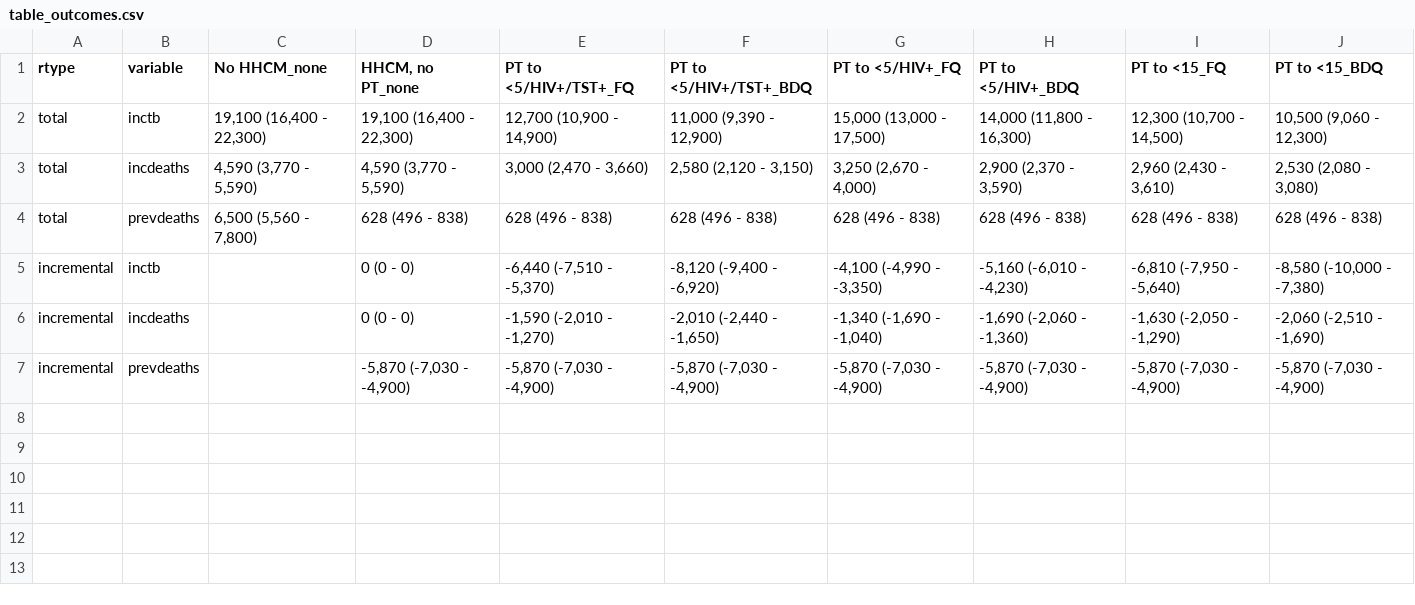
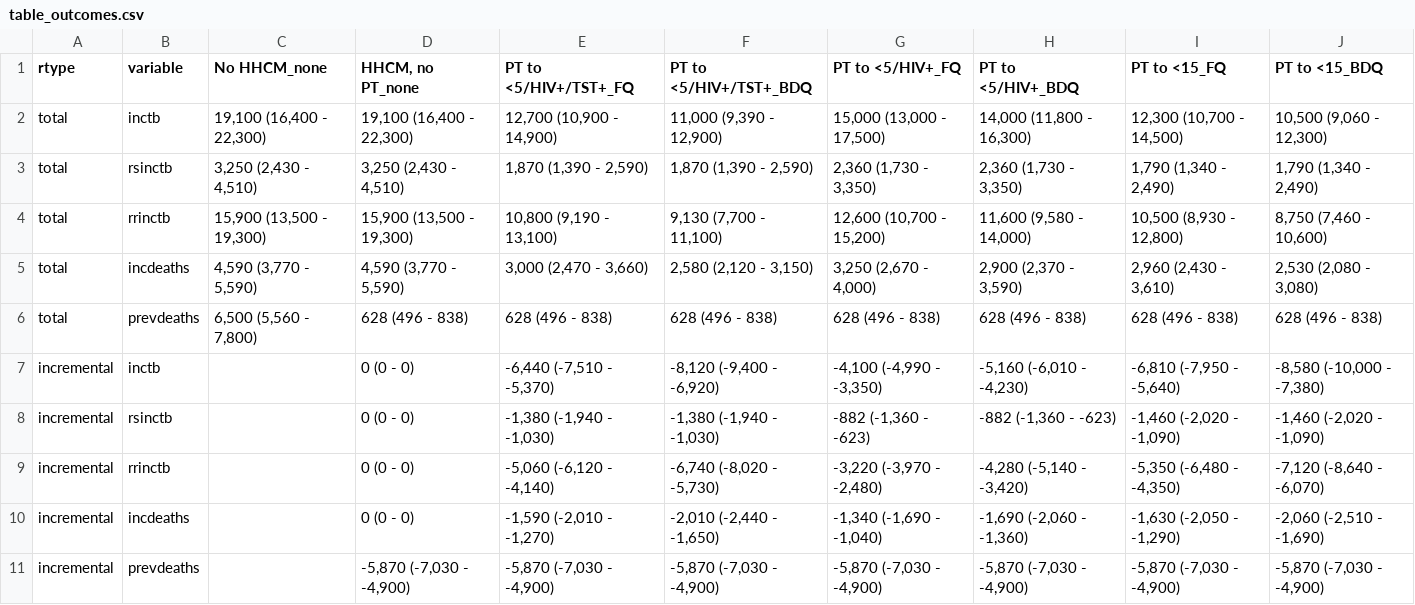
Before and after one commit to petedodd/DRHHCM, a CSV file: output/table_outcomes.csv, drawn as a sheet.

Commit message:
completed updates to table formats

```diff
--- a/output/table_outcomes.csv
+++ b/output/table_outcomes.csv
@@ -2,2 +2,4 @@ rtype,variable,No HHCM_none,"HHCM, no PT_none",PT to <5/HIV+/TST+_FQ,PT to <5/HI
 total,inctb,"19,100 (16,400 - 22,300)","19,100 (16,400 - 22,300)","12,700 (10,900 - 14,900)","11,000 (9,390 - 12,900)","15,000 (13,000 - 17,500)","14,000 (11,800 - 16,300)","12,300 (10,700 - 14,500)","10,500 (9,060 - 12,300)"
+total,rsinctb,"3,250 (2,430 - 4,510)","3,250 (2,430 - 4,510)","1,870 (1,390 - 2,590)","1,870 (1,390 - 2,590)","2,360 (1,730 - 3,350)","2,360 (1,730 - 3,350)","1,790 (1,340 - 2,490)","1,790 (1,340 - 2,490)"
+total,rrinctb,"15,900 (13,500 - 19,300)","15,900 (13,500 - 19,300)","10,800 (9,190 - 13,100)","9,130 (7,700 - 11,100)","12,600 (10,700 - 15,200)","11,600 (9,580 - 14,000)","10,500 (8,930 - 12,800)","8,750 (7,460 - 10,600)"
 total,incdeaths,"4,590 (3,770 - 5,590)","4,590 (3,770 - 5,590)","3,000 (2,470 - 3,660)","2,580 (2,120 - 3,150)","3,250 (2,670 - 4,000)","2,900 (2,370 - 3,590)","2,960 (2,430 - 3,610)","2,530 (2,080 - 3,080)"
@@ -5,2 +7,4 @@ total,prevdeaths,"6,500 (5,560 - 7,800)",628 (496 - 838),628 (496 - 838),628 (49
 incremental,inctb,,0 (0 - 0),"-6,440 (-7,510 - -5,370)","-8,120 (-9,400 - -6,920)","-4,100 (-4,990 - -3,350)","-5,160 (-6,010 - -4,230)","-6,810 (-7,950 - -5,640)","-8,580 (-10,000 - -7,380)"
+incremental,rsinctb,,0 (0 - 0),"-1,380 (-1,940 - -1,030)","-1,380 (-1,940 - -1,030)","-882 (-1,360 - -623)","-882 (-1,360 - -623)","-1,460 (-2,020 - -1,090)","-1,460 (-2,020 - -1,090)"
+incremental,rrinctb,,0 (0 - 0),"-5,060 (-6,120 - -4,140)","-6,740 (-8,020 - -5,730)","-3,220 (-3,970 - -2,480)","-4,280 (-5,140 - -3,420)","-5,350 (-6,480 - -4,350)","-7,120 (-8,640 - -6,070)"
 incremental,incdeaths,,0 (0 - 0),"-1,590 (-2,010 - -1,270)","-2,010 (-2,440 - -1,650)","-1,340 (-1,690 - -1,040)","-1,690 (-2,060 - -1,360)","-1,630 (-2,050 - -1,290)","-2,060 (-2,510 - -1,690)"
```
Also changed, not shown: output/table_HE.csv, output/table_resources.csv, 1 other file.
